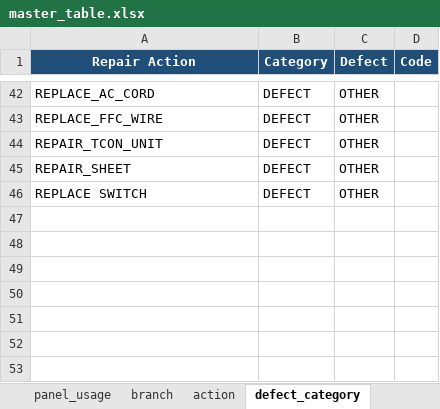
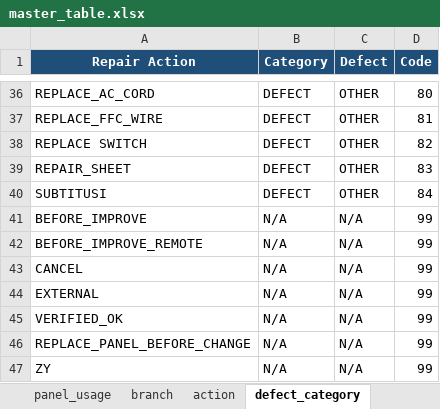
Before and after one commit to arisafaribinridwan/tool-fcost, an Excel workbook: masters/master_table.xlsx, sheet defect_category, drawn as a sheet; only a part is shown, gaps mark what is left out; values as stored, in another font and other column widths than the file's, no borders; addresses are those after the commit; the diff covers the shown part only; the diff names each change by its address in the sheet, - before the commit and + after, or states it on an @@ line.

```diff
--- a/masters/master_table.xlsx (sheet defect_category)
+++ b/masters/master_table.xlsx (sheet defect_category)
-D36 (Code): (empty)
+D36 (Code): 80
-D37 (Code): (empty)
+D37 (Code): 81
-A38 (Repair Action): REPAIR_TCON_UNIT
+A38 (Repair Action): REPLACE SWITCH
-D38 (Code): (empty)
+D38 (Code): 82
-D39 (Code): (empty)
+D39 (Code): 83
-A40 (Repair Action): REPLACE SWITCH
+A40 (Repair Action): SUBTITUSI
-D40 (Code): (empty)
+D40 (Code): 84
+row 41: BEFORE_IMPROVE | N/A | N/A | 99
+row 42: BEFORE_IMPROVE_REMOTE | N/A | N/A | 99
+row 43: CANCEL | N/A | N/A | 99
+row 44: EXTERNAL | N/A | N/A | 99
+row 45: VERIFIED_OK | N/A | N/A | 99
+row 46: REPLACE_PANEL_BEFORE_CHANGE | N/A | N/A | 99
+row 47: ZY | N/A | N/A | 99
```
Also changed, not shown: 14 added rows, 20 removed rows, 8 moved rows, 15 edited cells and cell formats elsewhere in this sheet.
